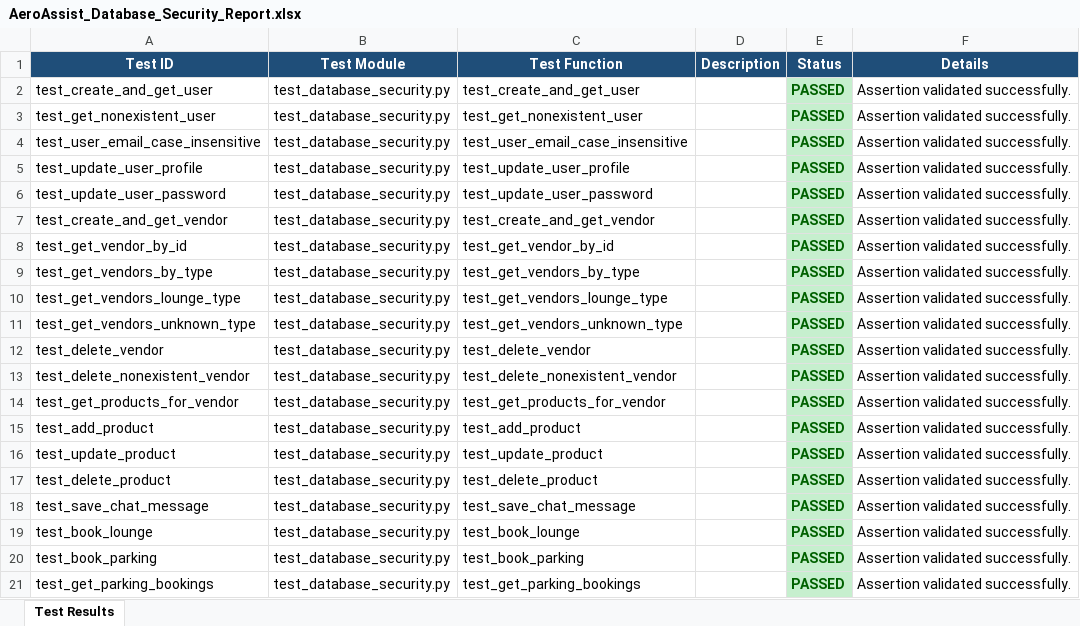
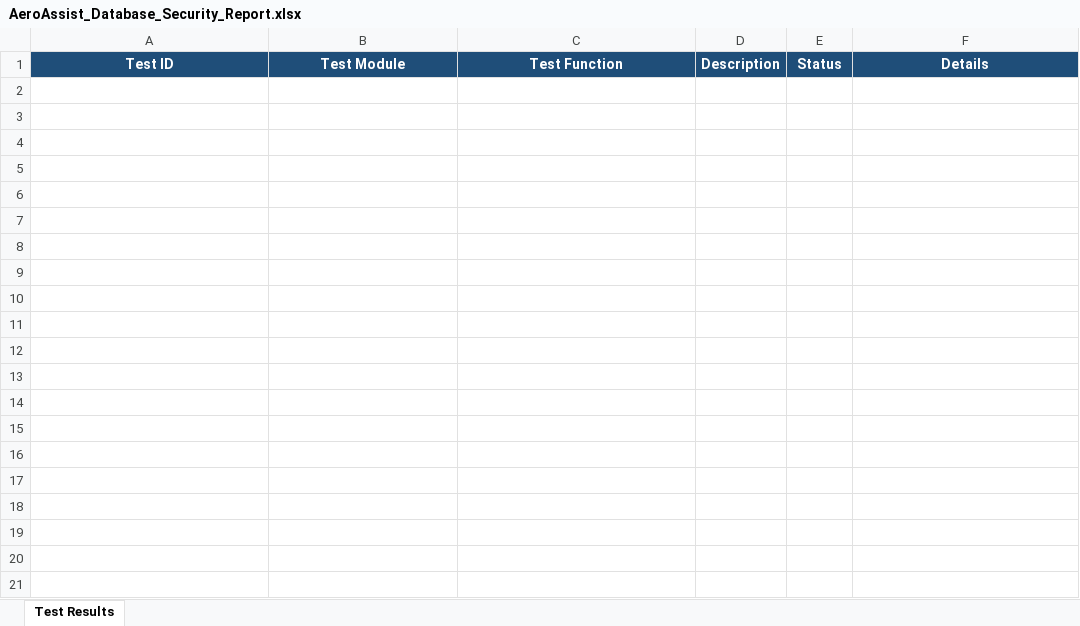
Before and after one commit to Santhoshbabu009/AeroAssistAI, an Excel workbook: backend/AeroAssist_Database_Security_Report.xlsx, sheet Test Results, drawn as a sheet; only a part is shown; values as stored, in another font and other column widths than the file's, no borders; the diff covers the shown part only; the diff names each change by its address in the sheet, - before the commit and + after, or states it on an @@ line.

```diff
--- a/backend/AeroAssist_Database_Security_Report.xlsx (sheet Test Results)
+++ b/backend/AeroAssist_Database_Security_Report.xlsx (sheet Test Results)
-row 2: test_create_and_get_user | test_database_security.py | test_create_and_get_user |  | PASSED | Assertion validated successfully.
-row 3: test_get_nonexistent_user | test_database_security.py | test_get_nonexistent_user |  | PASSED | Assertion validated successfully.
-row 4: test_user_email_case_insensitive | test_database_security.py | test_user_email_case_insensitive |  | PASSED | Assertion validated successfully.
-row 5: test_update_user_profile | test_database_security.py | test_update_user_profile |  | PASSED | Assertion validated successfully.
-row 6: test_update_user_password | test_database_security.py | test_update_user_password |  | PASSED | Assertion validated successfully.
-row 7: test_create_and_get_vendor | test_database_security.py | test_create_and_get_vendor |  | PASSED | Assertion validated successfully.
-row 8: test_get_vendor_by_id | test_database_security.py | test_get_vendor_by_id |  | PASSED | Assertion validated successfully.
-row 9: test_get_vendors_by_type | test_database_security.py | test_get_vendors_by_type |  | PASSED | Assertion validated successfully.
-row 10: test_get_vendors_lounge_type | test_database_security.py | test_get_vendors_lounge_type |  | PASSED | Assertion validated successfully.
-row 11: test_get_vendors_unknown_type | test_database_security.py | test_get_vendors_unknown_type |  | PASSED | Assertion validated successfully.
-row 12: test_delete_vendor | test_database_security.py | test_delete_vendor |  | PASSED | Assertion validated successfully.
-row 13: test_delete_nonexistent_vendor | test_database_security.py | test_delete_nonexistent_vendor |  | PASSED | Assertion validated successfully.
-row 14: test_get_products_for_vendor | test_database_security.py | test_get_products_for_vendor |  | PASSED | Assertion validated successfully.
-row 15: test_add_product | test_database_security.py | test_add_product |  | PASSED | Assertion validated successfully.
-row 16: test_update_product | test_database_security.py | test_update_product |  | PASSED | Assertion validated successfully.
-row 17: test_delete_product | test_database_security.py | test_delete_product |  | PASSED | Assertion validated successfully.
-row 18: test_save_chat_message | test_database_security.py | test_save_chat_message |  | PASSED | Assertion validated successfully.
-row 19: test_book_lounge | test_database_security.py | test_book_lounge |  | PASSED | Assertion validated successfully.
-row 20: test_book_parking | test_database_security.py | test_book_parking |  | PASSED | Assertion validated successfully.
-row 21: test_get_parking_bookings | test_database_security.py | test_get_parking_bookings |  | PASSED | Assertion validated successfully.
```
Also changed, not shown: 44 removed rows elsewhere in this sheet, AeroAssist_API_Test_Report.xlsx, AeroAssist_Auth_Test_Report.xlsx, 5 other files.
